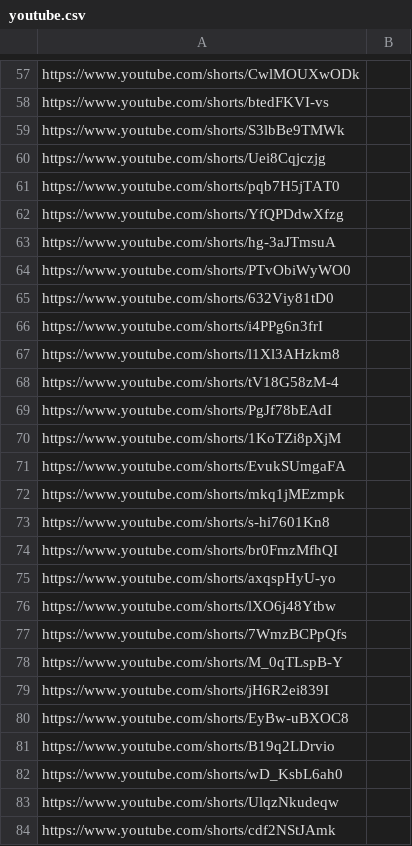
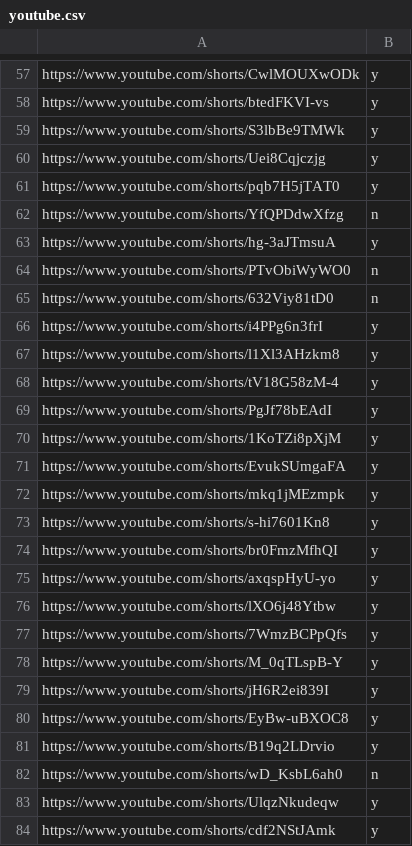
Before and after one commit to tat400pinglife/Video_detection_model-WIP-, a CSV file: scripts/youtube/csvs/youtube.csv, drawn as a sheet; only a part is shown, gaps mark what is left out; the diff covers the shown part only; the diff names each change by its address in the sheet, - before the commit and + after, or states it on an @@ line.

```diff
--- a/scripts/youtube/csvs/youtube.csv
+++ b/scripts/youtube/csvs/youtube.csv
-B57:B61: (empty)
+B57:B61: y
-B62: (empty)
+B62: n
-B63: (empty)
+B63: y
-B64:B65: (empty)
+B64:B65: n
-B66:B81: (empty)
+B66:B81: y
-B82: (empty)
+B82: n
-B83:B84: (empty)
+B83:B84: y
```
Also changed, not shown: 72 edited cells elsewhere in this file, 1 other file.
